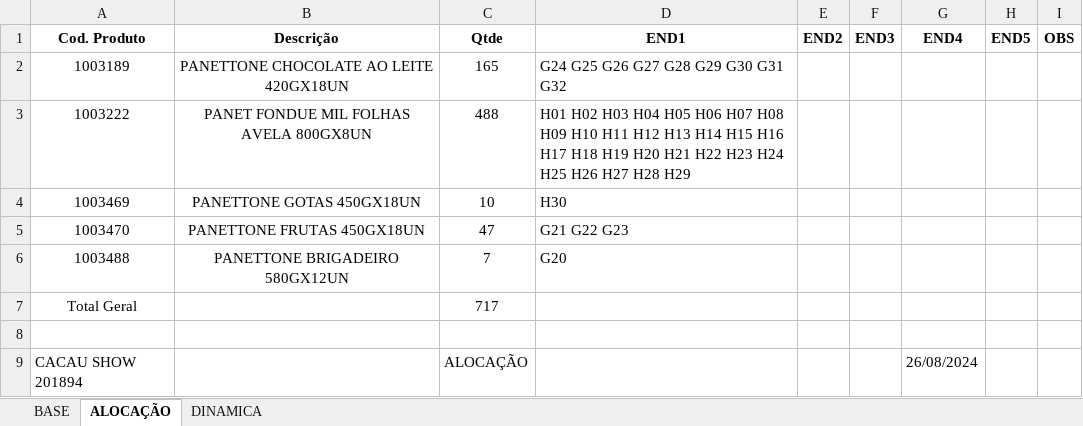
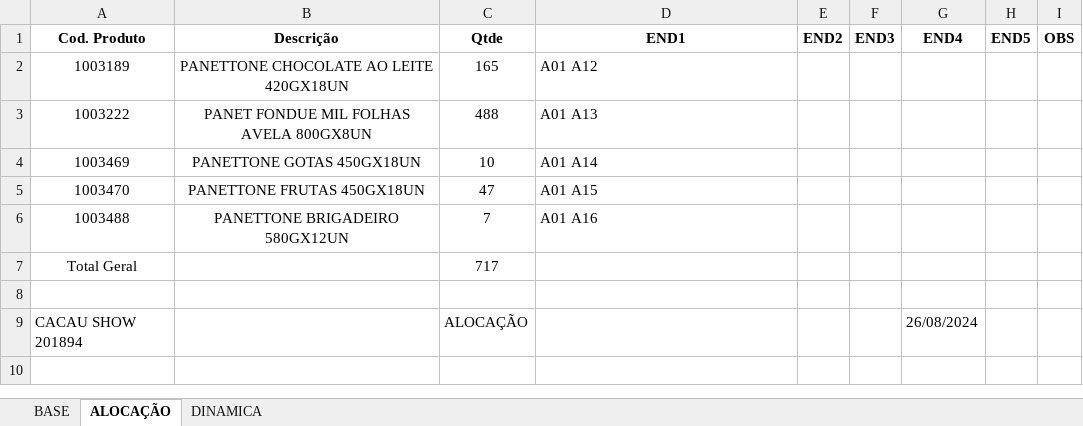
Before and after one commit to Monsterned/Folha_Alocacao, an Excel workbook: CACAU SHOW 202191 RESUMIDA.xlsx, sheet ALOCAÇÃO, drawn as a sheet; values as stored, in another font and other column widths than the file's, no borders; the diff names each change by its address in the sheet, - before the commit and + after, or states it on an @@ line.

```diff
--- a/CACAU SHOW 202191 RESUMIDA.xlsx (sheet ALOCAÇÃO)
+++ b/CACAU SHOW 202191 RESUMIDA.xlsx (sheet ALOCAÇÃO)
-D2 (END1): G24 G25 G26 G27 G28 G29 G30 G31 G32
+D2 (END1): A01 A12
-D3 (END1): H01 H02 H03 H04 H05 H06 H07 H08 H09 H10 H11 H12 H13 H14 H15 H16 H17 H18 H19 H20 H21 H22 H23 H24 H25 H26 H27 H28 H29
+D3 (END1): A01 A13
-D4 (END1): H30
+D4 (END1): A01 A14
-D5 (END1): G21 G22 G23
+D5 (END1): A01 A15
-D6 (END1): G20
+D6 (END1): A01 A16
```
Also changed, not shown: sheet BASE, sheet DINAMICA, 3 other files.
